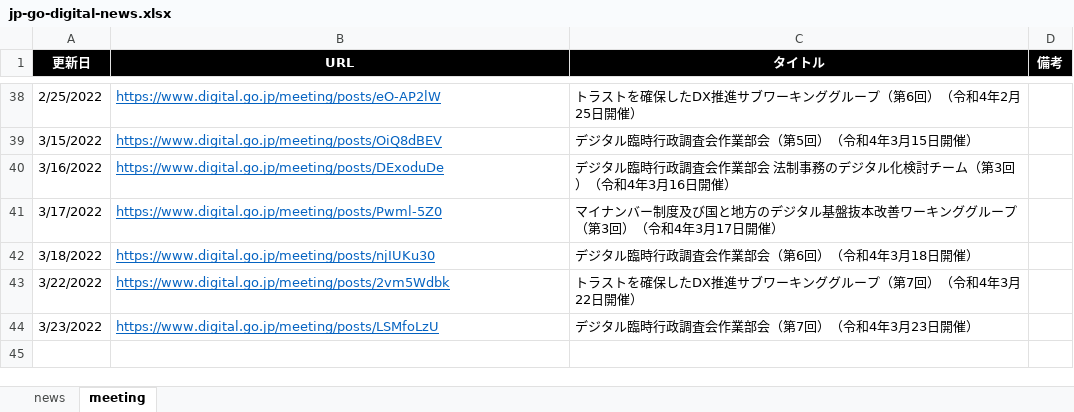
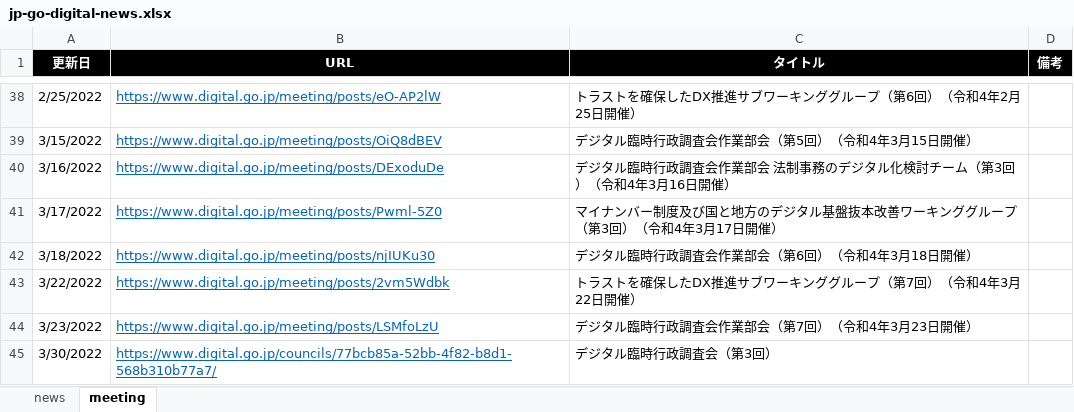
Before and after one commit to c-3lab/jp-go-digital-news, an Excel workbook: jp-go-digital-news.xlsx, sheet meeting, drawn as a sheet; only a part is shown, gaps mark what is left out; values as stored, in another font and other column widths than the file's, no borders; the diff names each change by its address in the sheet, - before the commit and + after, or states it on an @@ line.

```diff
--- a/jp-go-digital-news.xlsx (sheet meeting)
+++ b/jp-go-digital-news.xlsx (sheet meeting)
+row 45: 3/30/2022 | https://www.digital.go.jp/councils/77bcb85a-52bb-4f82-b8d1-568b310b77a7/ | デジタル臨時行政調査会（第3回）
```
Also changed, not shown: sheet news.
